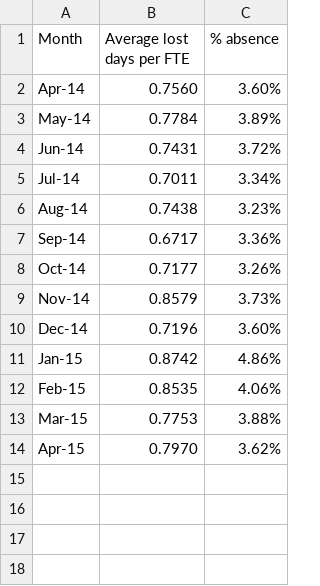
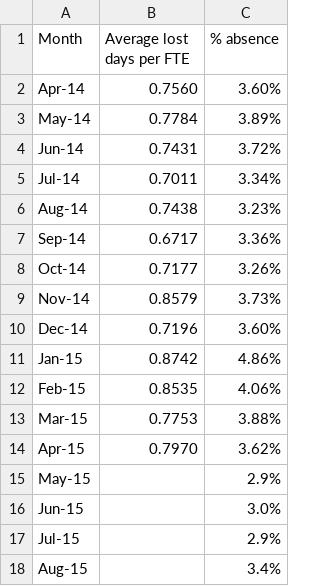
Before and after one commit to Devon-County-Council/HR, a CSV file: absence-rates.csv, drawn as a sheet.

Commit message:
Update absence-rates.csv
Updating to Aug-15 (reported in Sep-15, as absence rates are always reported for the month-of-absence not the month-of-reporting).
Average days lost per FTE not available at present but we will try to update when we are able.

```diff
--- a/absence-rates.csv
+++ b/absence-rates.csv
@@ -14 +14,5 @@ Mar-15,0.7753,3.88%
 Apr-15,0.7970,3.62%
+May-15,,2.9%
+Jun-15,,3.0%
+Jul-15,,2.9%
+Aug-15,,3.4%
```
